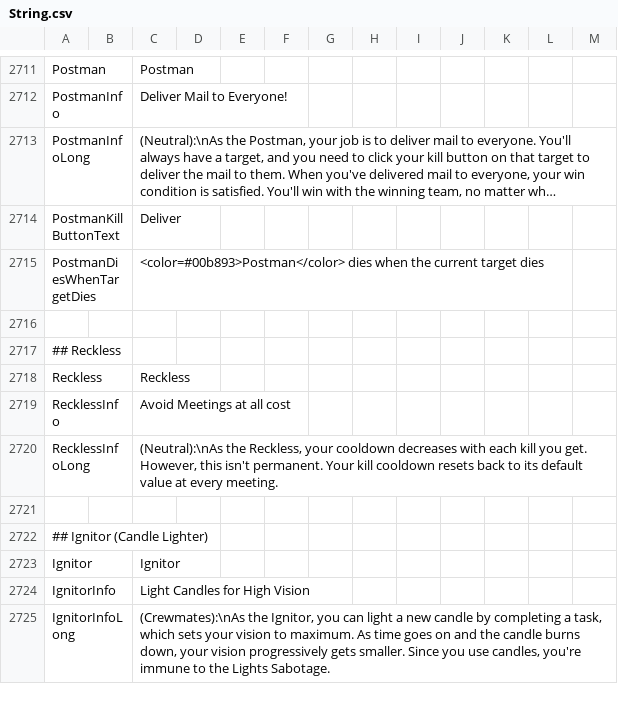
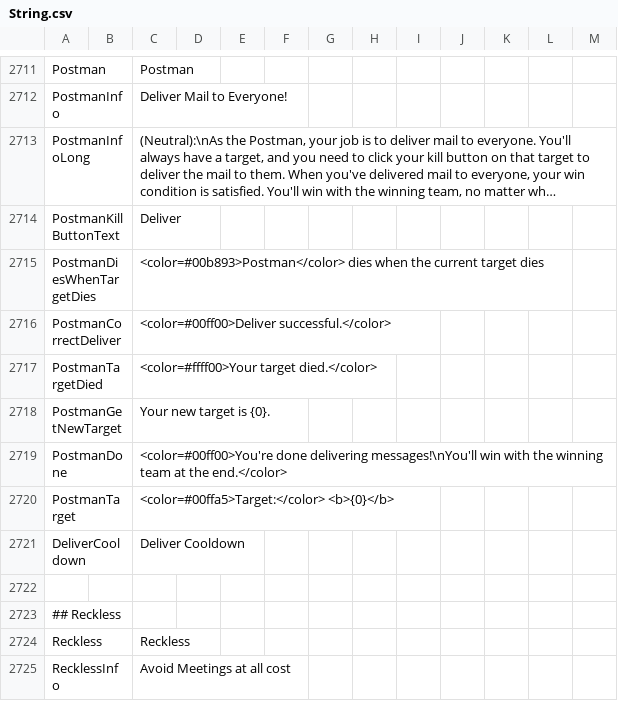
Before and after one commit to Gurge44/EndlessHostRoles, a CSV file: Resources/String.csv, drawn as a sheet; only a part is shown, gaps mark what is left out; the shorter side is filled out with more unchanged rows; long unchanged cells end in ….

```diff
--- a/Resources/String.csv
+++ b/Resources/String.csv
@@ -2716,2 +2716,8 @@
 "PostmanDiesWhenTargetDies","","<color=#00b893>Postman</color> dies when the current target dies","","",""
+"PostmanCorrectDeliver","","<color=#00ff00>Deliver successful.</color>","","",""
+"PostmanTargetDied","","<color=#ffff00>Your target died.</color>","","",""
+"PostmanGetNewTarget","","Your new target is {0}.","","",""
+"PostmanDone","","<color=#00ff00>You're done delivering messages!\nYou'll win with the winning team at the end.</color>","","",""
+"PostmanTarget","","<color=#00ffa5>Target:</color> <b>{0}</b>","","",""
+"DeliverCooldown","","Deliver Cooldown","","",""
 
```
Also changed, not shown: 5 other files.
